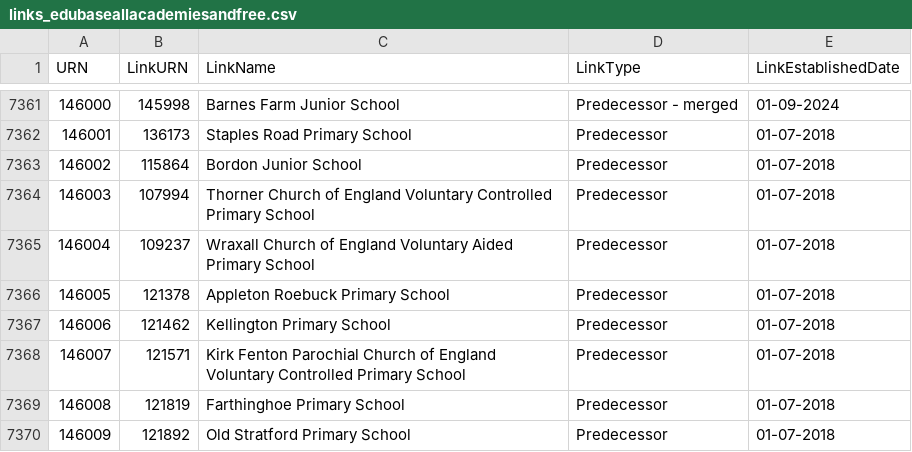
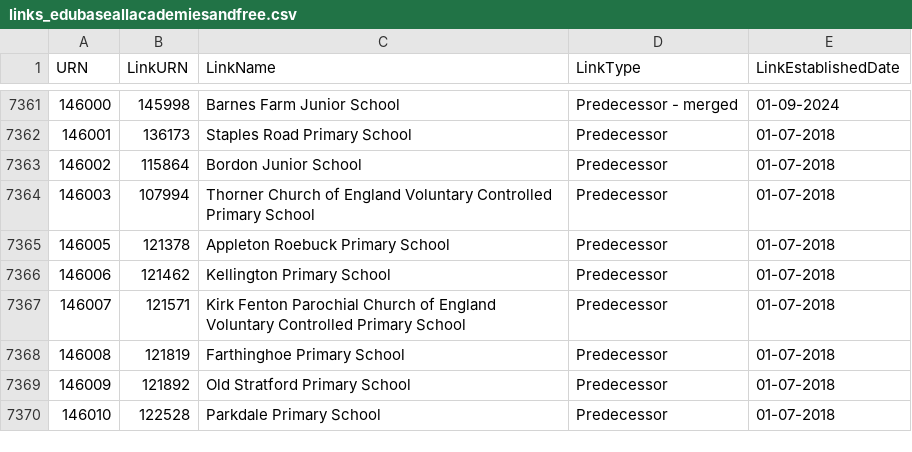
Before and after one commit to RogerHowellDfE/gias-data, a CSV file: data/links_edubaseallacademiesandfree.csv, drawn as a sheet; only a part is shown, gaps mark what is left out; the shorter side is filled out with more unchanged rows.

```diff
--- a/data/links_edubaseallacademiesandfree.csv
+++ b/data/links_edubaseallacademiesandfree.csv
@@ -7364,3 +7364,2 @@
 146003,107994,"Thorner Church of England Voluntary Controlled Primary School","Predecessor","01-07-2018"
-146004,109237,"Wraxall Church of England Voluntary Aided Primary School","Predecessor","01-07-2018"
 146005,121378,"Appleton Roebuck Primary School","Predecessor","01-07-2018"
```
Also changed, not shown: data/links_edubaseallstatefunded.csv, 4 other files.
